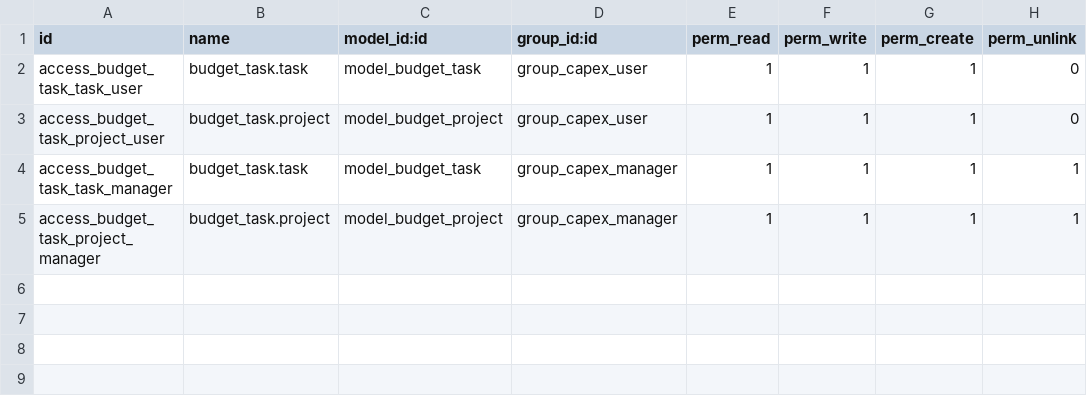
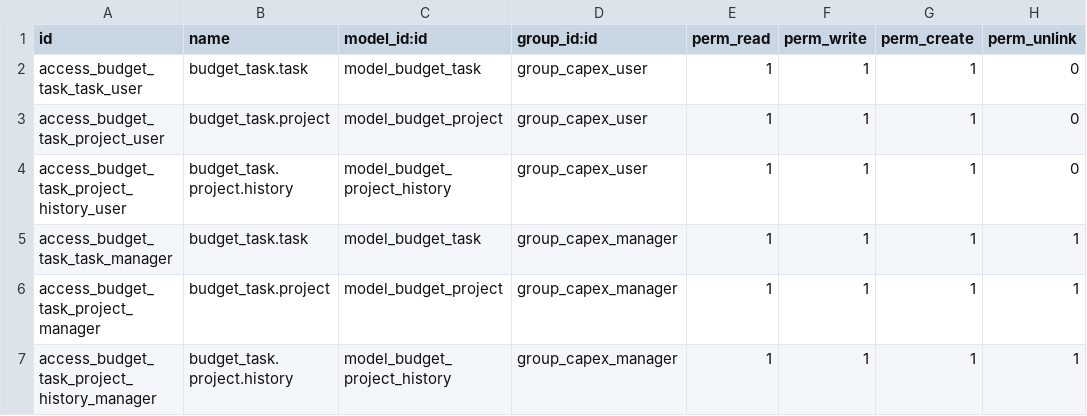
Before and after one commit to Suhail-Ismail/odoo-budget-capex, a CSV file: security/ir.model.access.csv, drawn as a sheet.

Commit message:
Added ACL for project history

```diff
--- a/security/ir.model.access.csv
+++ b/security/ir.model.access.csv
@@ -3,3 +3,5 @@ access_budget_task_task_user,budget_task.task,model_budget_task,group_capex_user
 access_budget_task_project_user,budget_task.project,model_budget_project,group_capex_user,1,1,1,0
+access_budget_task_project_history_user,budget_task.project.history,model_budget_project_history,group_capex_user,1,1,1,0
 access_budget_task_task_manager,budget_task.task,model_budget_task,group_capex_manager,1,1,1,1
 access_budget_task_project_manager,budget_task.project,model_budget_project,group_capex_manager,1,1,1,1
+access_budget_task_project_history_manager,budget_task.project.history,model_budget_project_history,group_capex_manager,1,1,1,1
```
